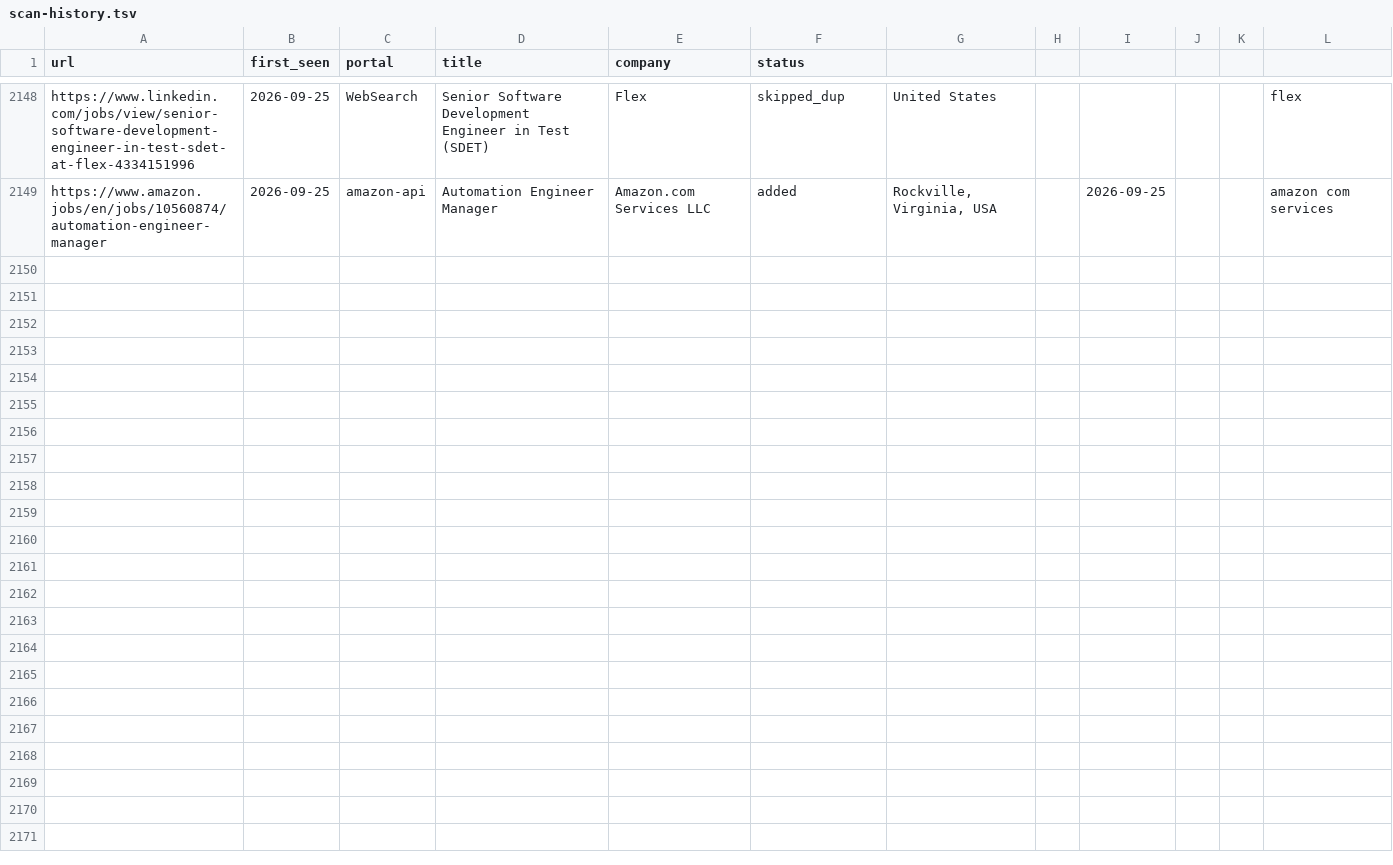
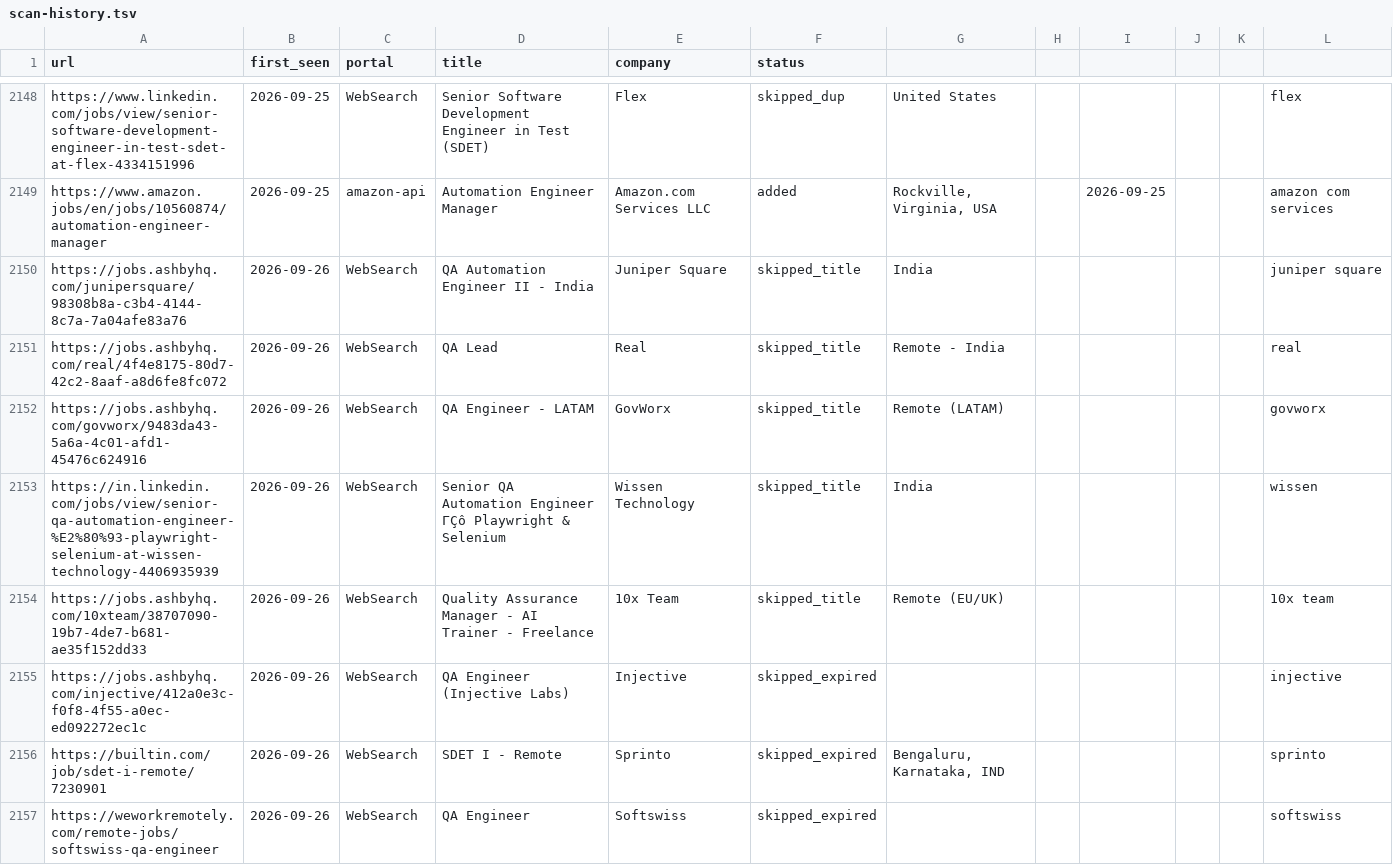
Before and after one commit to ahmets34/career-ops, a TSV file: data/scan-history.tsv, drawn as a sheet; only a part is shown, gaps mark what is left out.

Commit message:
scan: websearch 2026-09-26 16:03 ET - 0 new offers

```diff
--- a/data/scan-history.tsv
+++ b/data/scan-history.tsv
@@ -2149 +2149,9 @@ https://www.linkedin.com/jobs/view/senior-software-development-engineer-in-test-
 https://www.amazon.jobs/en/jobs/10560874/automation-engineer-manager	2026-09-25	amazon-api	Automation Engineer Manager	Amazon.com Services LLC	added	Rockville, Virginia, USA		2026-09-25			amazon com services
+https://jobs.ashbyhq.com/junipersquare/98308b8a-c3b4-4144-8c7a-7a04afe83a76	2026-09-26	WebSearch	QA Automation Engineer II - India	Juniper Square	skipped_title	India					juniper square
+https://jobs.ashbyhq.com/real/4f4e8175-80d7-42c2-8aaf-a8d6fe8fc072	2026-09-26	WebSearch	QA Lead	Real	skipped_title	Remote - India					real
+https://jobs.ashbyhq.com/govworx/9483da43-5a6a-4c01-afd1-45476c624916	2026-09-26	WebSearch	QA Engineer - LATAM	GovWorx	skipped_title	Remote (LATAM)					govworx
+https://in.linkedin.com/jobs/view/senior-qa-automation-engineer-%E2%80%93-playwright-selenium-at-wissen-technology-4406935939	2026-09-26	WebSearch	Senior QA Automation Engineer ΓÇô Playwright & Selenium	Wissen Technology	skipped_title	India					wissen
+https://jobs.ashbyhq.com/10xteam/38707090-19b7-4de7-b681-ae35f152dd33	2026-09-26	WebSearch	Quality Assurance Manager - AI Trainer - Freelance	10x Team	skipped_title	Remote (EU/UK)					10x team
+https://jobs.ashbyhq.com/injective/412a0e3c-f0f8-4f55-a0ec-ed092272ec1c	2026-09-26	WebSearch	QA Engineer (Injective Labs)	Injective	skipped_expired						injective
+https://builtin.com/job/sdet-i-remote/7230901	2026-09-26	WebSearch	SDET I - Remote	Sprinto	skipped_expired	Bengaluru, Karnataka, IND					sprinto
+https://weworkremotely.com/remote-jobs/softswiss-qa-engineer	2026-09-26	WebSearch	QA Engineer	Softswiss	skipped_expired						softswiss
```
Also changed, not shown: 1 other file.
